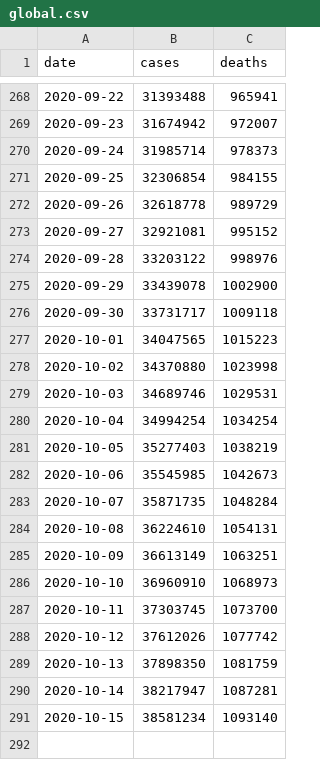
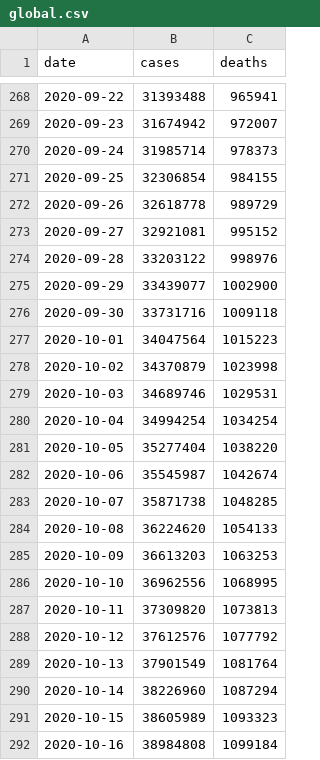
Before and after one commit to covid-open-data/xform-casecount-ecdc, a CSV file: output/global.csv, drawn as a sheet; only a part is shown, gaps mark what is left out.

```diff
--- a/output/global.csv
+++ b/output/global.csv
@@ -274,18 +274,19 @@ date,cases,deaths
 2020-09-28,33203122,998976
-2020-09-29,33439078,1002900
-2020-09-30,33731717,1009118
-2020-10-01,34047565,1015223
-2020-10-02,34370880,1023998
+2020-09-29,33439077,1002900
+2020-09-30,33731716,1009118
+2020-10-01,34047564,1015223
+2020-10-02,34370879,1023998
 2020-10-03,34689746,1029531
 2020-10-04,34994254,1034254
-2020-10-05,35277403,1038219
-2020-10-06,35545985,1042673
-2020-10-07,35871735,1048284
-2020-10-08,36224610,1054131
-2020-10-09,36613149,1063251
-2020-10-10,36960910,1068973
-2020-10-11,37303745,1073700
-2020-10-12,37612026,1077742
-2020-10-13,37898350,1081759
-2020-10-14,38217947,1087281
-2020-10-15,38581234,1093140
+2020-10-05,35277404,1038220
+2020-10-06,35545987,1042674
+2020-10-07,35871738,1048285
+2020-10-08,36224620,1054133
+2020-10-09,36613203,1063253
+2020-10-10,36962556,1068995
+2020-10-11,37309820,1073813
+2020-10-12,37612576,1077792
+2020-10-13,37901549,1081764
+2020-10-14,38226960,1087294
+2020-10-15,38605989,1093323
+2020-10-16,38984808,1099184
```
Also changed, not shown: output/admin0/all.csv, output/continents.csv, 1 other file.
